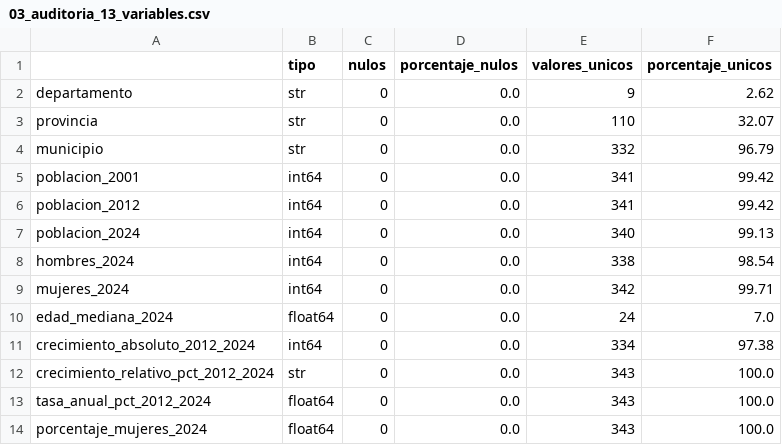
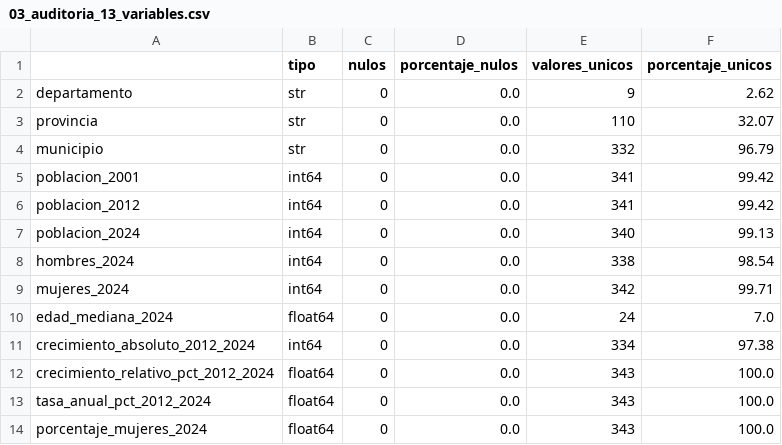
Before and after one commit to HWatson03/proyectoJupyter, a CSV file: exportaciones/03_auditoria_13_variables.csv, drawn as a sheet.

Commit message:
Actualizar auditoría CSV tras corregir dato y tipo de crecimiento relativo

```diff
--- a/exportaciones/03_auditoria_13_variables.csv
+++ b/exportaciones/03_auditoria_13_variables.csv
@@ -11,3 +11,3 @@ edad_mediana_2024,float64,0,0.0,24,7.0
 crecimiento_absoluto_2012_2024,int64,0,0.0,334,97.38
-crecimiento_relativo_pct_2012_2024,str,0,0.0,343,100.0
+crecimiento_relativo_pct_2012_2024,float64,0,0.0,343,100.0
 tasa_anual_pct_2012_2024,float64,0,0.0,343,100.0
```
